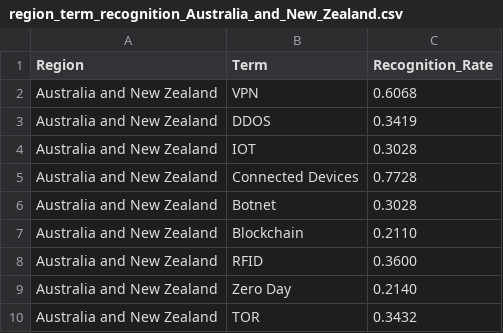
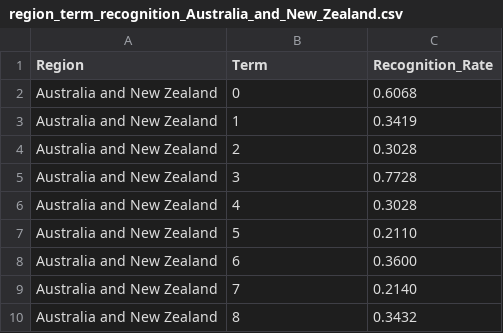
Before and after one commit to INFO-4602-5602/project-3-mozilla-team10project3, a CSV file: data/sub_regions/region_term_recognition_Australia_and_New_Zealand.csv, drawn as a sheet.

Commit message:
replacing terms to numbers

```diff
--- a/data/sub_regions/region_term_recognition_Australia_and_New_Zealand.csv
+++ b/data/sub_regions/region_term_recognition_Australia_and_New_Zealand.csv
@@ -1,10 +1,10 @@
 Region,Term,Recognition_Rate
-Australia and New Zealand,VPN,0.6068
-Australia and New Zealand,DDOS,0.3419
-Australia and New Zealand,IOT,0.3028
-Australia and New Zealand,Connected Devices,0.7728
-Australia and New Zealand,Botnet,0.3028
-Australia and New Zealand,Blockchain,0.2110
-Australia and New Zealand,RFID,0.3600
-Australia and New Zealand,Zero Day,0.2140
-Australia and New Zealand,TOR,0.3432
+Australia and New Zealand,0,0.6068
+Australia and New Zealand,1,0.3419
+Australia and New Zealand,2,0.3028
+Australia and New Zealand,3,0.7728
+Australia and New Zealand,4,0.3028
+Australia and New Zealand,5,0.2110
+Australia and New Zealand,6,0.3600
+Australia and New Zealand,7,0.2140
+Australia and New Zealand,8,0.3432
```
Also changed, not shown: data/sub_regions/region_term_recognition_Caribbean.csv, data/sub_regions/region_term_recognition_Central_America.csv, 27 other files.
